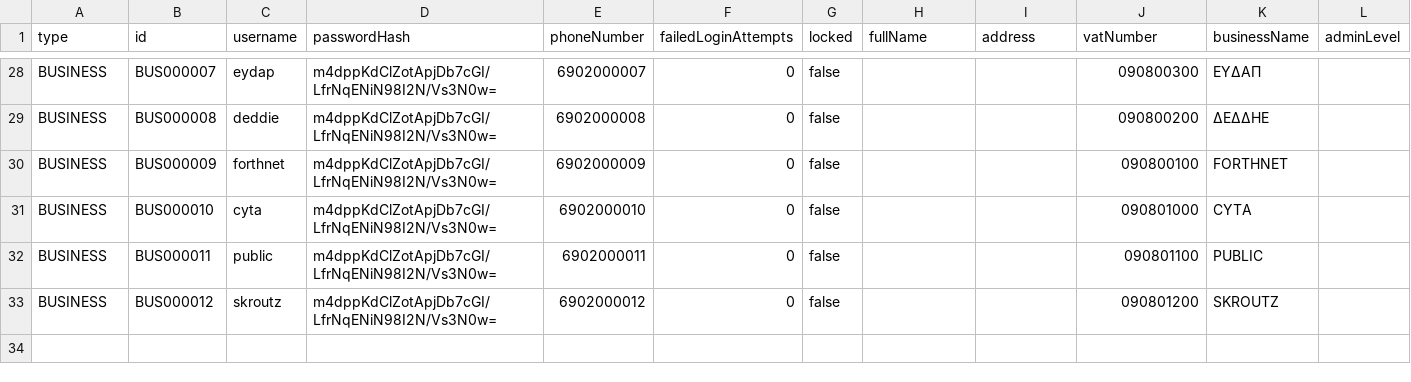
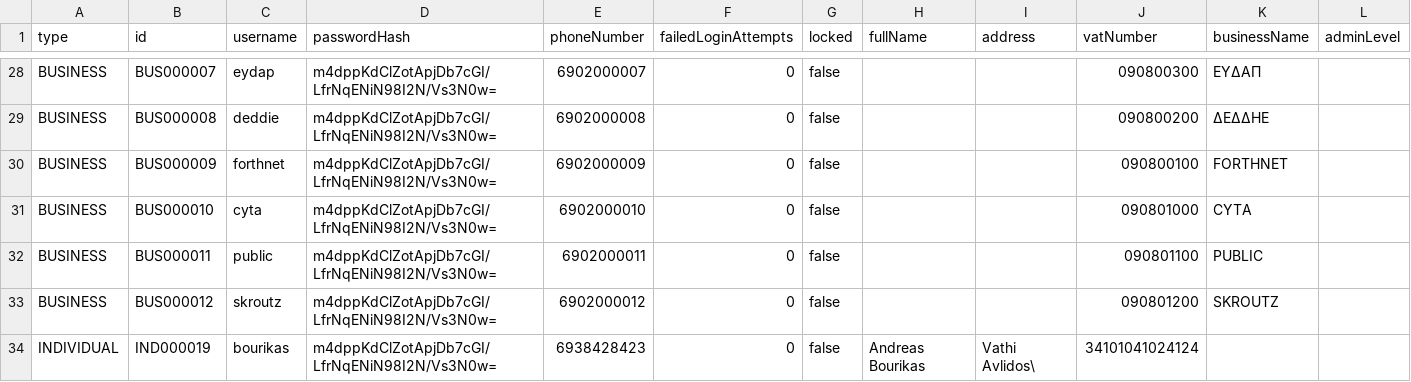
Before and after one commit to Georgeleontarakis/JavaEbanking, a CSV file: data/users.csv, drawn as a sheet; only a part is shown, gaps mark what is left out; the diff names each change by its address in the sheet, - before the commit and + after, or states it on an @@ line.

```diff
--- a/data/users.csv
+++ b/data/users.csv
+row 34: INDIVIDUAL | IND000019 | bourikas | m4dppKdClZotApjDb7cGI/LfrNqENiN98I2N/Vs3N0w= | 6938428423 | 0 | false | Andreas Bourikas | Vathi Avlidos\ | 34101041024124
```
Also changed, not shown: data/accounts.csv, data/standing_orders.csv, 2 other files.
